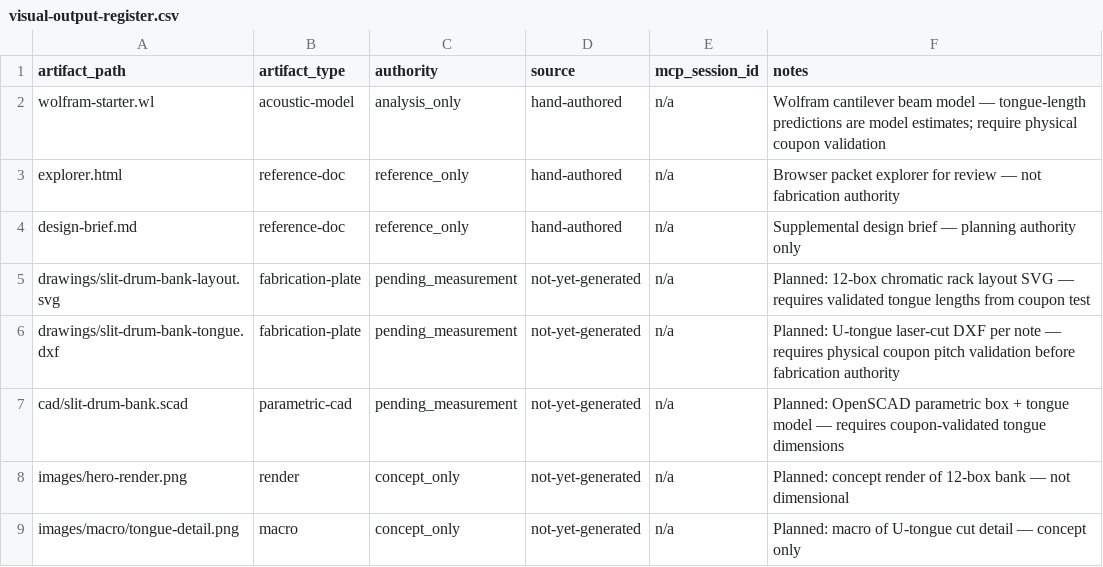
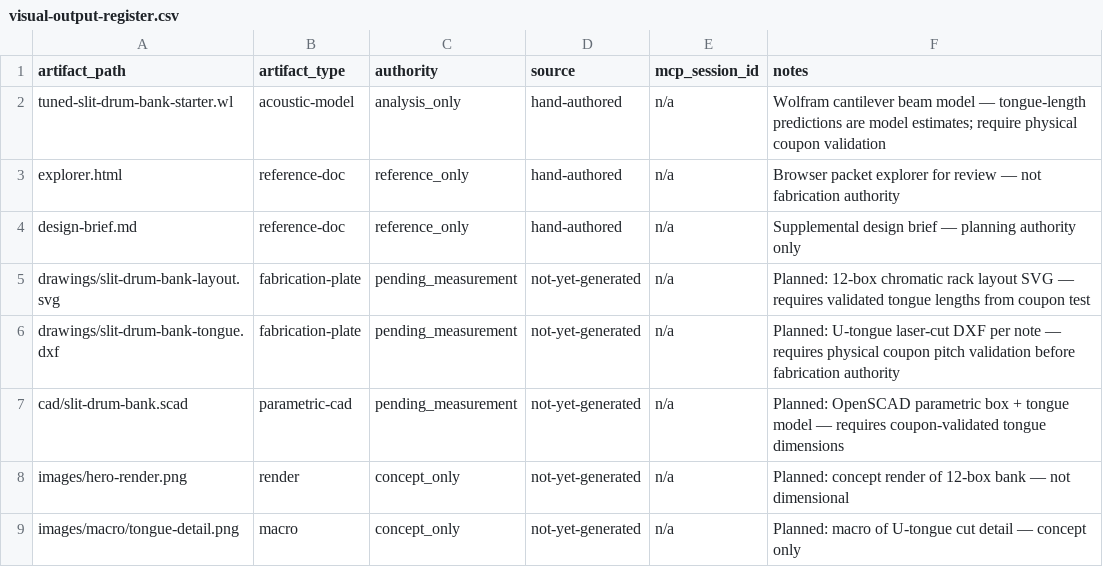
Before and after one commit to tonykoop/tuned-slit-drum-bank, a CSV file: visual-output-register.csv, drawn as a sheet.

Commit message:
wolfram-rename(tuned-slit-drum-bank): unique {slug}-starter.wl + dedupe + ref fixes (cloud-sync naming) (#8)
Co-authored-by: AI Bot <bot@example.com>

```diff
--- a/visual-output-register.csv
+++ b/visual-output-register.csv
@@ -1,3 +1,3 @@
 artifact_path,artifact_type,authority,source,mcp_session_id,notes
-wolfram-starter.wl,acoustic-model,analysis_only,hand-authored,n/a,Wolfram cantilever beam model — tongue-length predictions are model estimates; require physical coupon validation
+tuned-slit-drum-bank-starter.wl,acoustic-model,analysis_only,hand-authored,n/a,Wolfram cantilever beam model — tongue-length predictions are model estimates; require physical coupon validation
 explorer.html,reference-doc,reference_only,hand-authored,n/a,Browser packet explorer for review — not fabrication authority
```
Also changed, not shown: 6 other files.
